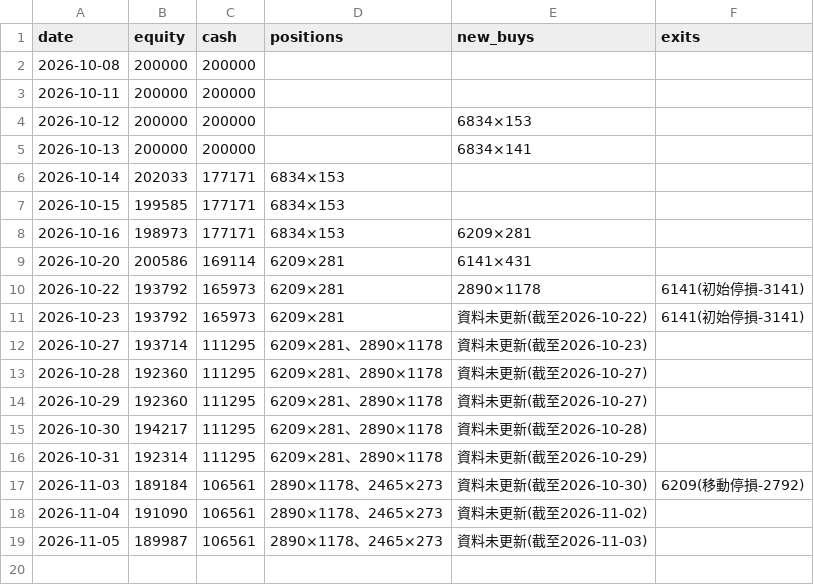
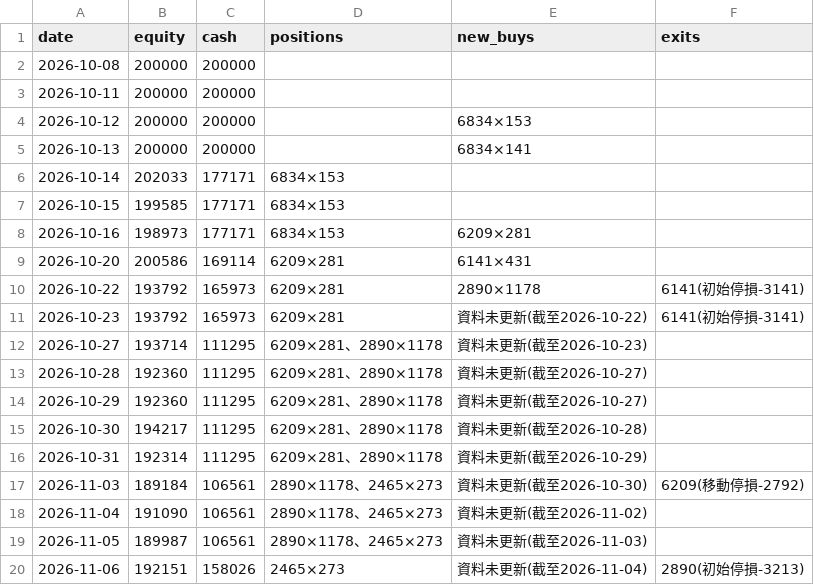
Before and after one commit to money509/tw-stock-backtest, a CSV file: signals/leader_paper_log.csv, drawn as a sheet; the diff names each change by its address in the sheet, - before the commit and + after, or states it on an @@ line.

```diff
--- a/signals/leader_paper_log.csv
+++ b/signals/leader_paper_log.csv
+row 20: 2026-11-06 | 192151 | 158026 | 2465×273 | 資料未更新(截至2026-11-04) | 2890(初始停損-3213)
```
Also changed, not shown: signals/leader_trades_paper.csv, 3 other files.
